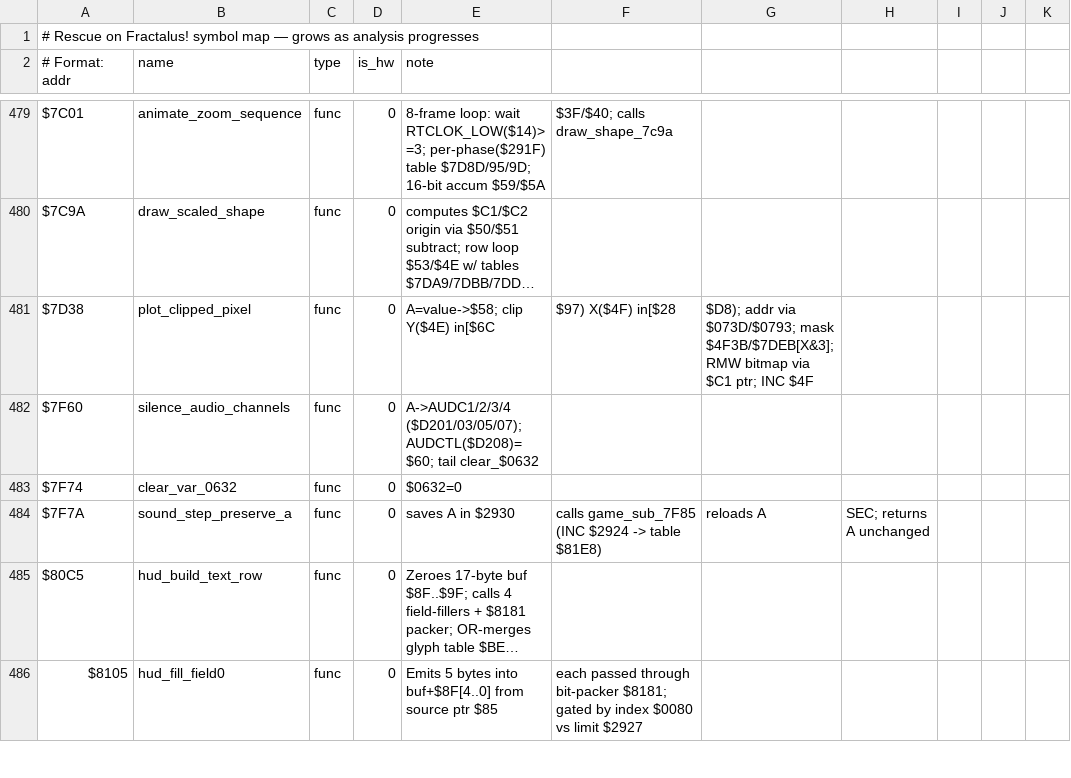
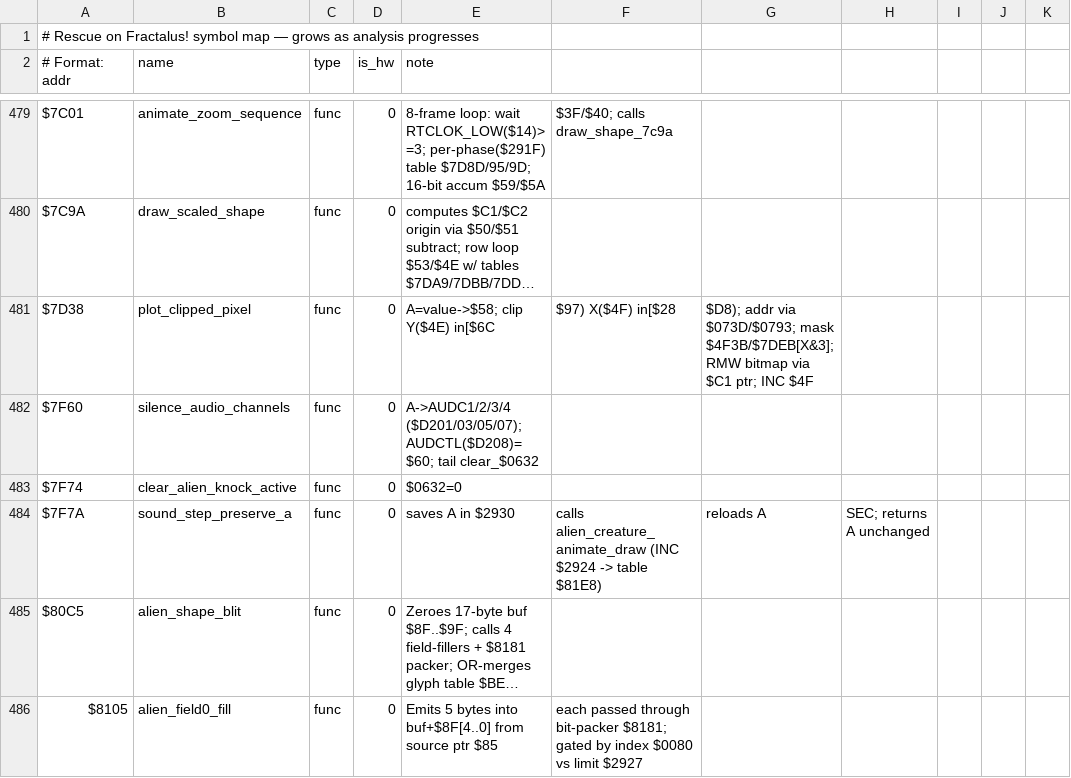
Before and after one commit to Vesuri/rescueonfractalus, a CSV file: disasm/symbols.csv, drawn as a sheet; only a part is shown, gaps mark what is left out; long unchanged cells end in …; the diff covers the shown part only; the diff names each change by its address in the sheet, - before the commit and + after, or states it on an @@ line.

Commit message:
refactor(symbols): apply the confident rename backlog (alien cluster + music/sfx var rows)
Batch-applied every confidently-actionable entry from docs/rename.md via symbols.csv
-> make gen -> hand-referrer sweep, all make-validate byte-identical + both backends build.

Function renames:
  pmg_enemy_update            -> alien_attack_tick        ($7AB8; not PMG - the alien-attack tick)
  game_sub_7EC7               -> alien_knock_setup_loop   ($7EC7)
  game_sub_7F85               -> alien_creature_animate_draw ($7F85; NOT sfx_seq_step - that name is
                                                          already $7148, and this routine DRAWS)
  hud_build_text_row          -> alien_shape_blit         ($80C5)
  hud_fill_field0..3_font     -> alien_field0..3_fill     ($8105/$811F/$8138/$8168)
  pack_byte_to_5bit_cells     -> reorder_cell_bits        ($8181; fixed bit permutation, not 5-bit)
  engine_sound_update         -> standby_level_select_loop ($5978; not engine sound)
  clear_var_0632              -> clear_alien_knock_active  ($7F74)

Var renames:  anim_flag_003C->airlock_state ($003C); var_0632->alien_knock_active ($0632);
  wing_bar_hpos_base->crosshair_hpos_base ($2840); hud_field{0,1,2}_limit->alien_field{0,1,2}_limit.
New var rows: figure_is_alien ($281E); the music note-stream player state (music_env_level/_delta,
  music_voice_audf, music_note_on_level_*, music_attack/release_delta, music_instrument_audf_table,
  music_audc_distortion_table); the SFX theme sequencer (sfx_seq_stream, sfx_note_duration_table,
  sfx_audf1..4_table, sfx_audc4_table).
Description fixes: music_init_state init values ($0651=0/$0653=1); $0089 scroll-pacing;
  scroll_field_columns vertical-star-scroll note.

docs/rename.md trimmed to the still-open/deferred (aliased/dual-use) entries; the Applied log
dropped. Memory notes + docs/alien-jumpscare.md updated to the new names.

```diff
--- a/disasm/symbols.csv
+++ b/disasm/symbols.csv
-B483 (name): clear_var_0632
+B483 (name): clear_alien_knock_active
-F484: calls game_sub_7F85 (INC $2924…
+F484: calls alien_creature_animate_draw (INC $2924…
-B485 (name): hud_build_text_row
+B485 (name): alien_shape_blit
-B486 (name): hud_fill_field0
+B486 (name): alien_field0_fill
```
Also changed, not shown: 17 added rows and 29 edited cells elsewhere in this file, 13 other files.
